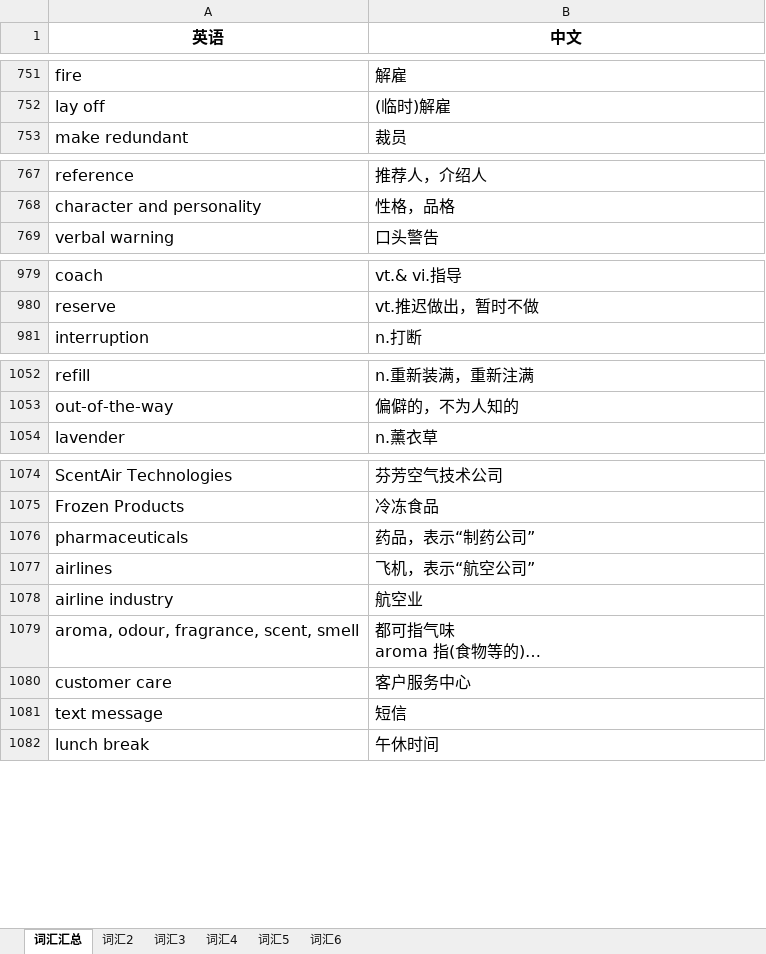
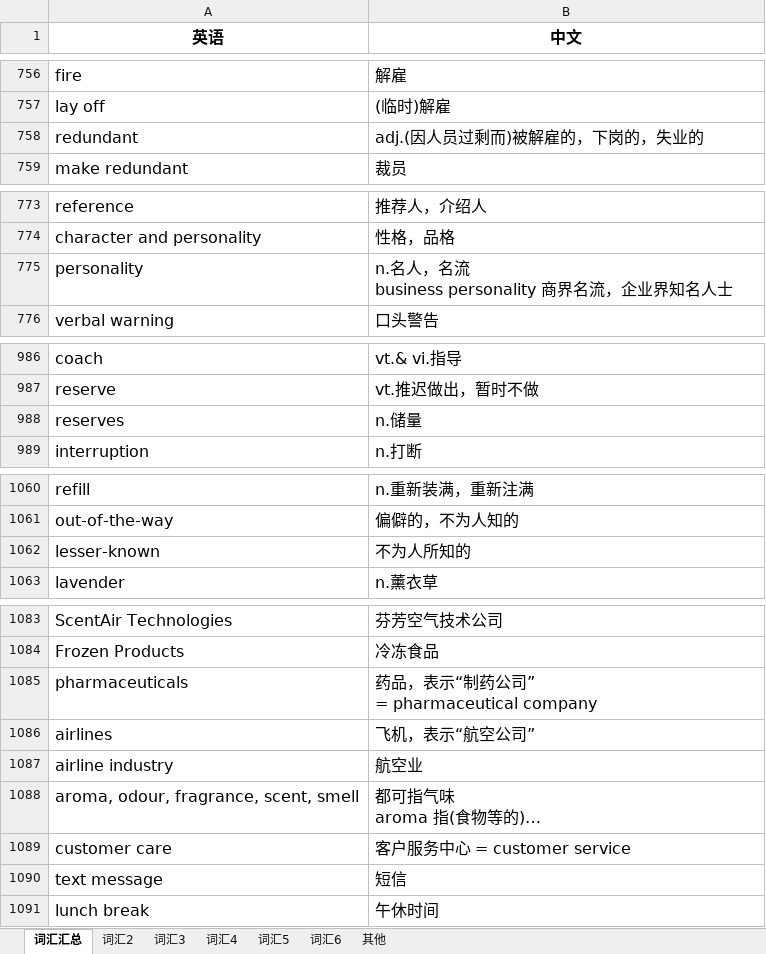
Before and after one commit to FondKevinZhao/BEC, an Excel workbook: BEC/05-词汇相关/BEC词汇随身记.xlsx, sheet 词汇汇总, drawn as a sheet; only a part is shown, gaps mark what is left out; long unchanged cells end in …; values as stored, in another font and other column widths than the file's, no borders; addresses are those after the commit; ↵ is a line break in a cell; the diff covers the shown part only; the diff names each change by its address in the sheet, - before the commit and + after, or states it on an @@ line.

```diff
--- a/BEC/05-词汇相关/BEC词汇随身记.xlsx (sheet 词汇汇总)
+++ b/BEC/05-词汇相关/BEC词汇随身记.xlsx (sheet 词汇汇总)
+sheet tab: 其他
+row 758: redundant | adj.(因人员过剩而)被解雇的，下岗的，失业的
+row 775: personality | n.名人，名流 ↵ business personality 商界名流，企业界知名人士
+row 988: reserves | n.储量
+row 1062: lesser-known | 不为人所知的
-B1085 (中文): 药品，表示“制药公司”
+B1085 (中文): 药品，表示“制药公司” ↵ = pharmaceutical company
-B1089 (中文): 客户服务中心
+B1089 (中文): 客户服务中心 = customer service
```
Also changed, not shown: 417 added rows, 1 moved row and 2 edited cells elsewhere in this sheet, 1 other file.
